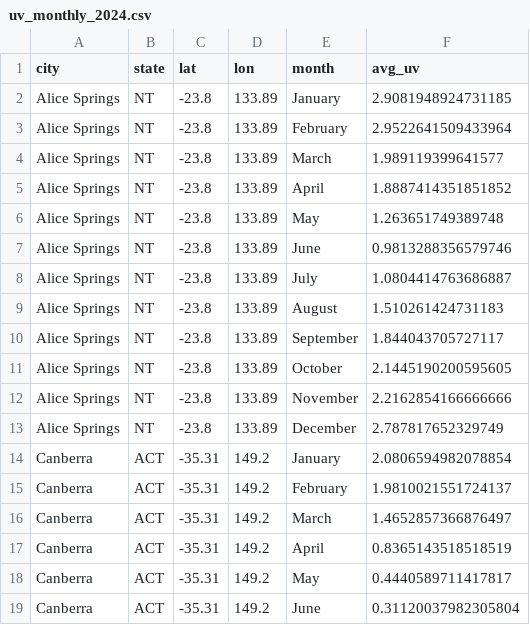
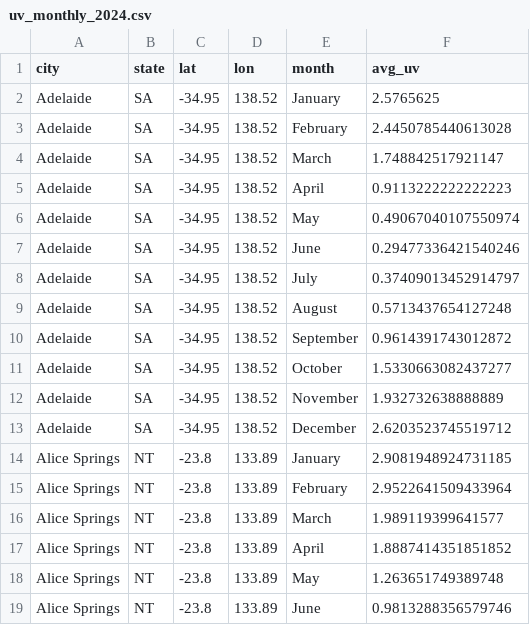
Before and after one commit to mvoo0019-beep/FIT3179_V2, a CSV file: data/uv_monthly_2024.csv, drawn as a sheet; only a part is shown; the shorter side is filled out with more unchanged rows.

Commit message:
Update uv_monthly_2024.csv

```diff
--- a/data/uv_monthly_2024.csv
+++ b/data/uv_monthly_2024.csv
@@ -1,2 +1,14 @@
 city,state,lat,lon,month,avg_uv
+Adelaide,SA,-34.95,138.52,January,2.5765625
+Adelaide,SA,-34.95,138.52,February,2.4450785440613028
+Adelaide,SA,-34.95,138.52,March,1.748842517921147
+Adelaide,SA,-34.95,138.52,April,0.9113222222222223
+Adelaide,SA,-34.95,138.52,May,0.49067040107550974
+Adelaide,SA,-34.95,138.52,June,0.29477336421540246
+Adelaide,SA,-34.95,138.52,July,0.37409013452914797
+Adelaide,SA,-34.95,138.52,August,0.5713437654127248
+Adelaide,SA,-34.95,138.52,September,0.9614391743012872
+Adelaide,SA,-34.95,138.52,October,1.5330663082437277
+Adelaide,SA,-34.95,138.52,November,1.932732638888889
+Adelaide,SA,-34.95,138.52,December,2.6203523745519712
 Alice Springs,NT,-23.8,133.89,January,2.9081948924731185
```
